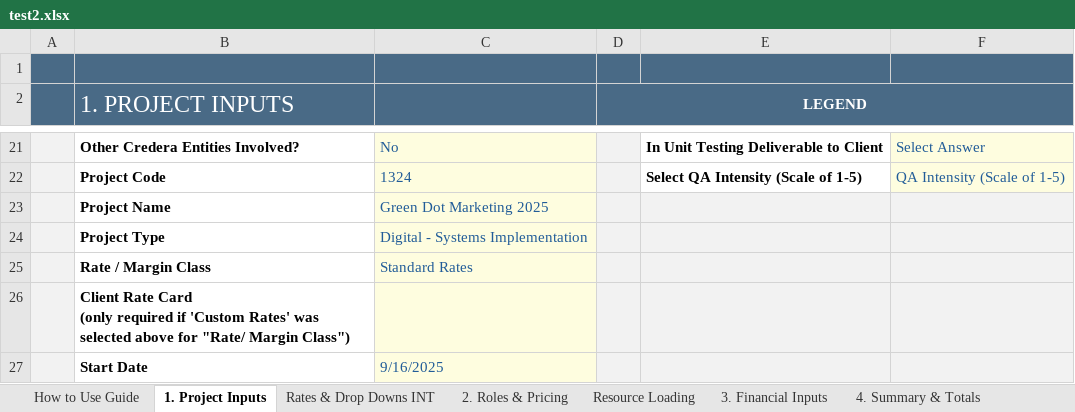
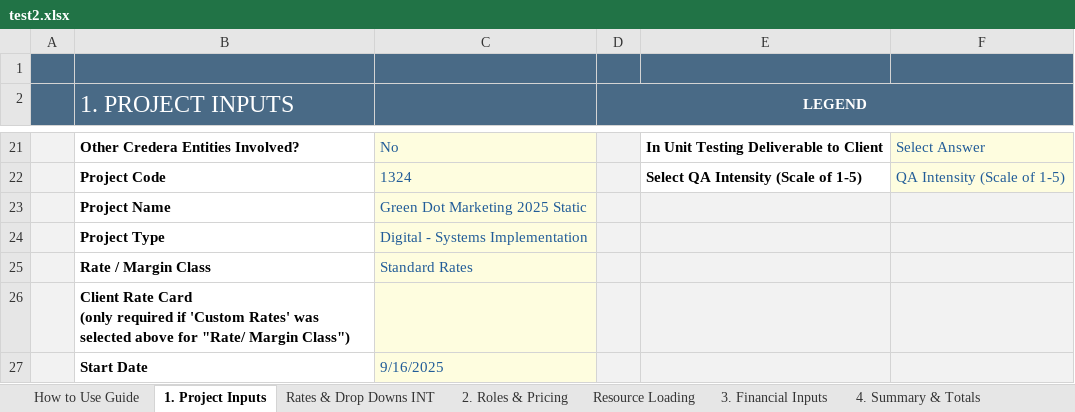
Before and after one commit to darvi-sunny/Test-Download, an Excel workbook: test2.xlsx, sheet 1. Project Inputs, drawn as a sheet; only a part is shown, gaps mark what is left out; values as stored, in another font and other column widths than the file's, no borders; conditional formats not drawn; the diff names each change by its address in the sheet, - before the commit and + after, or states it on an @@ line.

```diff
--- a/test2.xlsx (sheet 1. Project Inputs)
+++ b/test2.xlsx (sheet 1. Project Inputs)
-C23: Green Dot Marketing 2025
+C23: Green Dot Marketing 2025 Static
```
Also changed, not shown: sheet 6. Commercial Review, sheet 4. Summary & Totals, sheet Optional - Scope Estimation, sheet Resource Loading, hidden cells.
